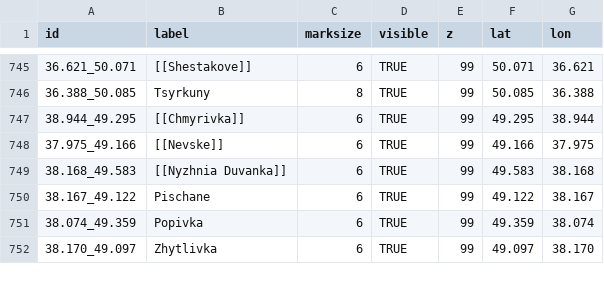
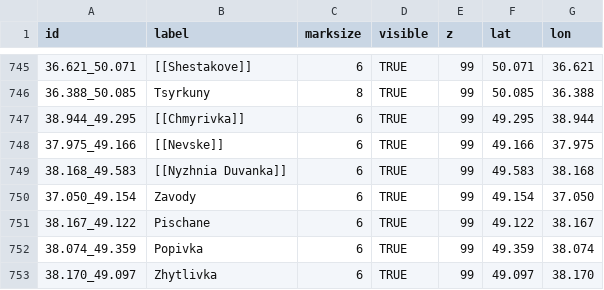
Before and after one commit to Valexandre/Ukrus, a CSV file: csv_ukr/locations.csv, drawn as a sheet; only a part is shown, gaps mark what is left out.

```diff
--- a/csv_ukr/locations.csv
+++ b/csv_ukr/locations.csv
@@ -749,2 +749,3 @@
 "38.168_49.583","[[Nyzhnia Duvanka]]","6","TRUE",99,"49.583","38.168"
+"37.050_49.154","Zavody","6","TRUE",99,"49.154","37.050"
 "38.167_49.122","Pischane","6","TRUE",99,"49.122","38.167"
```
Also changed, not shown: 1 other file.
